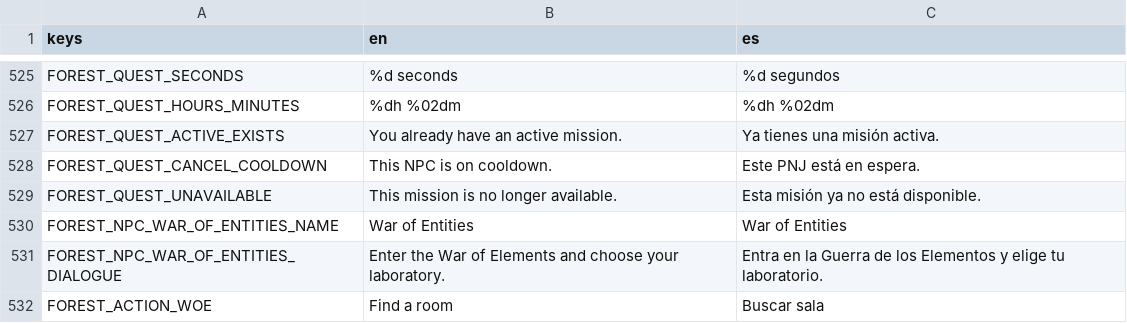
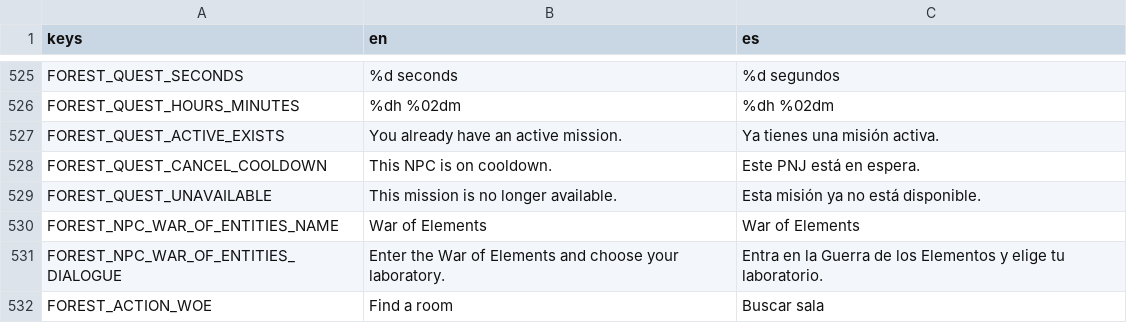
Before and after one commit to habby2727/EntityWars, a CSV file: i18n/ui.csv, drawn as a sheet; only a part is shown, gaps mark what is left out.

```diff
--- a/i18n/ui.csv
+++ b/i18n/ui.csv
@@ -529,3 +529,3 @@ FOREST_QUEST_CANCEL_COOLDOWN,This NPC is on cooldown.,Este PNJ está en espera.
 FOREST_QUEST_UNAVAILABLE,This mission is no longer available.,Esta misión ya no está disponible.
-FOREST_NPC_WAR_OF_ENTITIES_NAME,War of Entities,War of Entities
+FOREST_NPC_WAR_OF_ENTITIES_NAME,War of Elements,War of Elements
 FOREST_NPC_WAR_OF_ENTITIES_DIALOGUE,Enter the War of Elements and choose your laboratory.,Entra en la Guerra de los Elementos y elige tu laboratorio.
```
Also changed, not shown: 23 other files.
